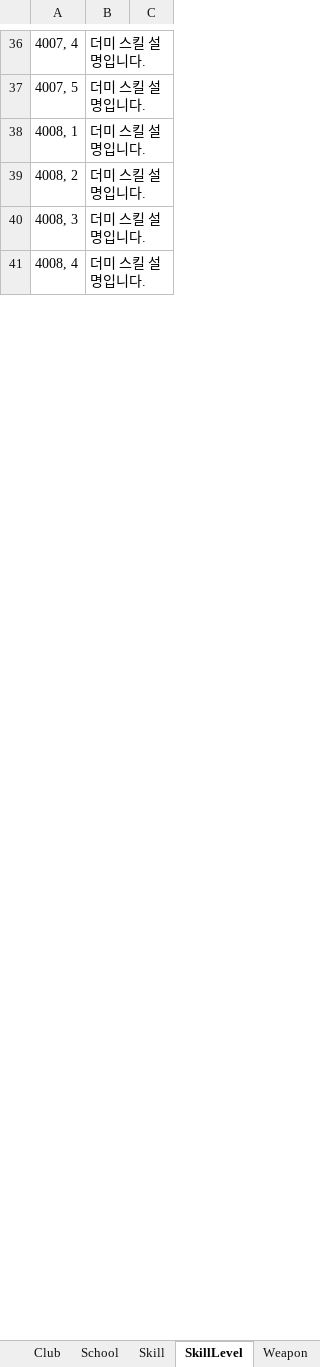
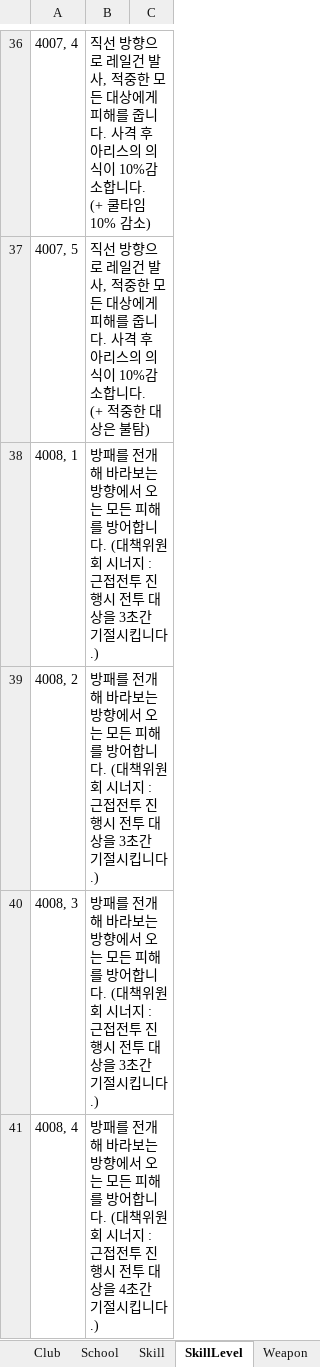
Before and after one commit to kangsangyeon/RWMod-BlueArchiveCosplay-Students, an Excel workbook: @DataTable/DataTable.xlsx, sheet SkillLevel, drawn as a sheet; only a part is shown, gaps mark what is left out; values as stored, in another font and other column widths than the file's, no borders; table styles not drawn; ↵ is a line break in a cell; the diff covers the shown part only; the diff names each change by its address in the sheet, - before the commit and + after, or states it on an @@ line.

```diff
--- a/@DataTable/DataTable.xlsx (sheet SkillLevel)
+++ b/@DataTable/DataTable.xlsx (sheet SkillLevel)
-B36: 더미 스킬 설명입니다.
+B36: 직선 방향으로 레일건 발사, 적중한 모든 대상에게 피해를 줍니다. 사격 후 아리스의 의식이 10%감소합니다. ↵ (+ 쿨타임 10% 감소)
-B37: 더미 스킬 설명입니다.
+B37: 직선 방향으로 레일건 발사, 적중한 모든 대상에게 피해를 줍니다. 사격 후 아리스의 의식이 10%감소합니다. ↵ (+ 적중한 대상은 불탐)
-B38:B40: 더미 스킬 설명입니다.
+B38:B40: 방패를 전개해 바라보는 방향에서 오는 모든 피해를 방어합니다. (대책위원회 시너지 : 근접전투 진행시 전투 대상을 3초간 기절시킵니다.)
-B41: 더미 스킬 설명입니다.
+B41: 방패를 전개해 바라보는 방향에서 오는 모든 피해를 방어합니다. (대책위원회 시너지 : 근접전투 진행시 전투 대상을 4초간 기절시킵니다.)
```
Also changed, not shown: 5 added rows and 39 edited cells elsewhere in this sheet, sheet Weapon, sheet Student, sheet Skill, 26 other files.
